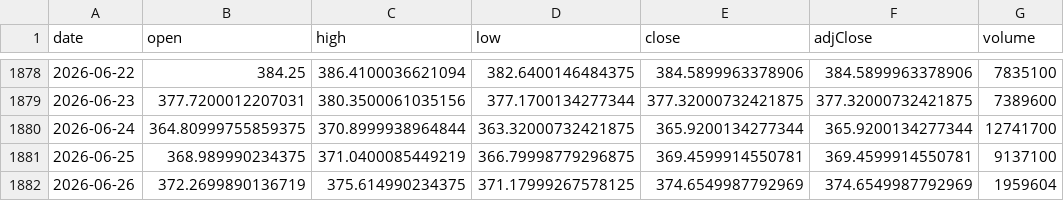
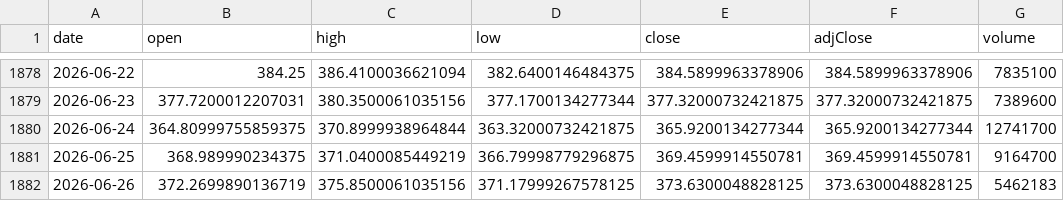
Before and after one commit to chrysaora5147/Oracle-Arena, a CSV file: data/prices/GLD.csv, drawn as a sheet; only a part is shown, gaps mark what is left out.

```diff
--- a/data/prices/GLD.csv
+++ b/data/prices/GLD.csv
@@ -1880,3 +1880,3 @@ date,open,high,low,close,adjClose,volume
 2026-06-24,364.80999755859375,370.8999938964844,363.32000732421875,365.9200134277344,365.9200134277344,12741700
-2026-06-25,368.989990234375,371.0400085449219,366.79998779296875,369.4599914550781,369.4599914550781,9137100
-2026-06-26,372.2699890136719,375.614990234375,371.17999267578125,374.6549987792969,374.6549987792969,1959604
+2026-06-25,368.989990234375,371.0400085449219,366.79998779296875,369.4599914550781,369.4599914550781,9164700
+2026-06-26,372.2699890136719,375.8500061035156,371.17999267578125,373.6300048828125,373.6300048828125,5462183
```
Also changed, not shown: data/prices/QQQ.csv, data/prices/SPY.csv.
